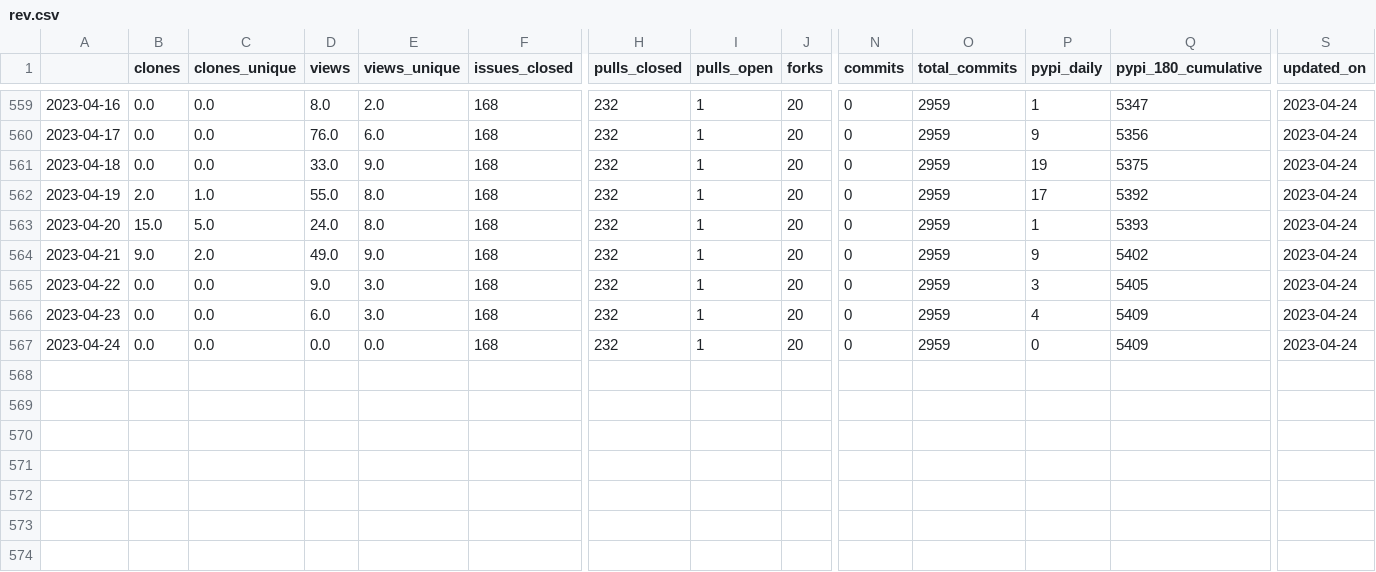
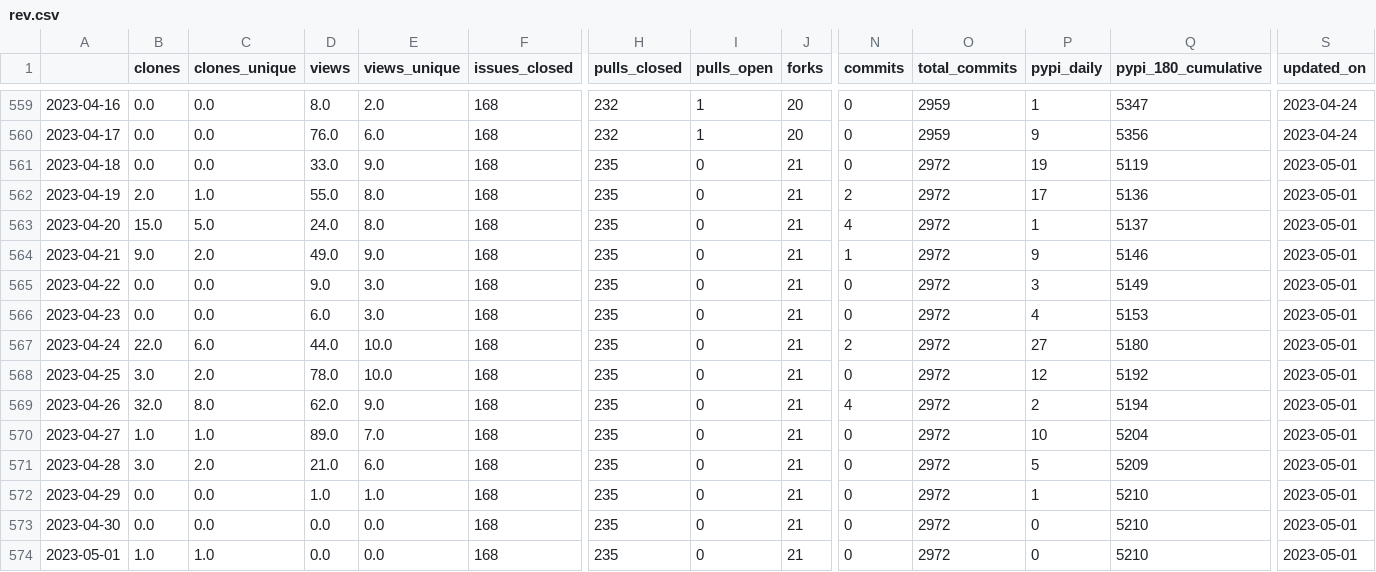
Before and after one commit to NREL/osos, a CSV file: data/rev.csv, drawn as a sheet; only a part is shown, gaps mark what is left out; rows hold the shown columns only; the diff names each change by its address in the sheet, - before the commit and + after, or states it on an @@ line.

Commit message:
update osos data and plots

```diff
--- a/data/rev.csv
+++ b/data/rev.csv
-H561:H567 (pulls_closed): 232
+H561:H567 (pulls_closed): 235
-I561:I567 (pulls_open): 1
+I561:I567 (pulls_open): 0
-J561:J567 (forks): 20
+J561:J567 (forks): 21
-O561:O567 (total_commits): 2959
+O561:O567 (total_commits): 2972
-Q561 (pypi_180_cumulative): 5375
+Q561 (pypi_180_cumulative): 5119
-S561:S567 (updated_on): 2023-04-24
+S561:S567 (updated_on): 2023-05-01
-N562 (commits): 0
+N562 (commits): 2
-Q562 (pypi_180_cumulative): 5392
+Q562 (pypi_180_cumulative): 5136
-N563 (commits): 0
+N563 (commits): 4
-Q563 (pypi_180_cumulative): 5393
+Q563 (pypi_180_cumulative): 5137
-N564 (commits): 0
+N564 (commits): 1
-Q564 (pypi_180_cumulative): 5402
+Q564 (pypi_180_cumulative): 5146
-Q565 (pypi_180_cumulative): 5405
+Q565 (pypi_180_cumulative): 5149
-Q566 (pypi_180_cumulative): 5409
+Q566 (pypi_180_cumulative): 5153
-B567 (clones): 0.0
+B567 (clones): 22.0
-C567 (clones_unique): 0.0
+C567 (clones_unique): 6.0
-D567 (views): 0.0
+D567 (views): 44.0
-E567 (views_unique): 0.0
+E567 (views_unique): 10.0
-N567 (commits): 0
+N567 (commits): 2
-P567 (pypi_daily): 0
+P567 (pypi_daily): 27
-Q567 (pypi_180_cumulative): 5409
+Q567 (pypi_180_cumulative): 5180
+row 568: 2023-04-25 | 3.0 | 2.0 | 78.0 | 10.0 | 168 | 235 | 0 | 21 | 0 | 2972 | 12 | 5192 | 2023-05-01
+row 569: 2023-04-26 | 32.0 | 8.0 | 62.0 | 9.0 | 168 | 235 | 0 | 21 | 4 | 2972 | 2 | 5194 | 2023-05-01
+row 570: 2023-04-27 | 1.0 | 1.0 | 89.0 | 7.0 | 168 | 235 | 0 | 21 | 0 | 2972 | 10 | 5204 | 2023-05-01
+row 571: 2023-04-28 | 3.0 | 2.0 | 21.0 | 6.0 | 168 | 235 | 0 | 21 | 0 | 2972 | 5 | 5209 | 2023-05-01
+row 572: 2023-04-29 | 0.0 | 0.0 | 1.0 | 1.0 | 168 | 235 | 0 | 21 | 0 | 2972 | 1 | 5210 | 2023-05-01
+row 573: 2023-04-30 | 0.0 | 0.0 | 0.0 | 0.0 | 168 | 235 | 0 | 21 | 0 | 2972 | 0 | 5210 | 2023-05-01
+row 574: 2023-05-01 | 1.0 | 1.0 | 0.0 | 0.0 | 168 | 235 | 0 | 21 | 0 | 2972 | 0 | 5210 | 2023-05-01
```
Also changed, not shown: data/nrwal.csv, data/phygnn.csv, 20 other files.
